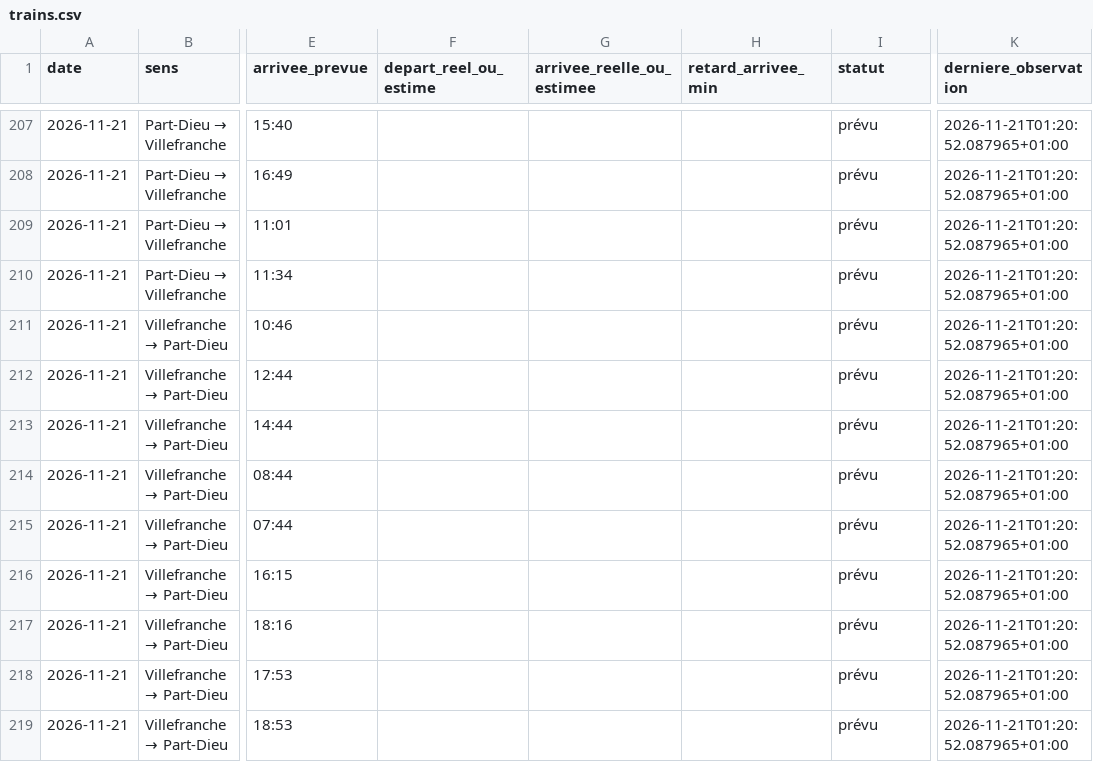
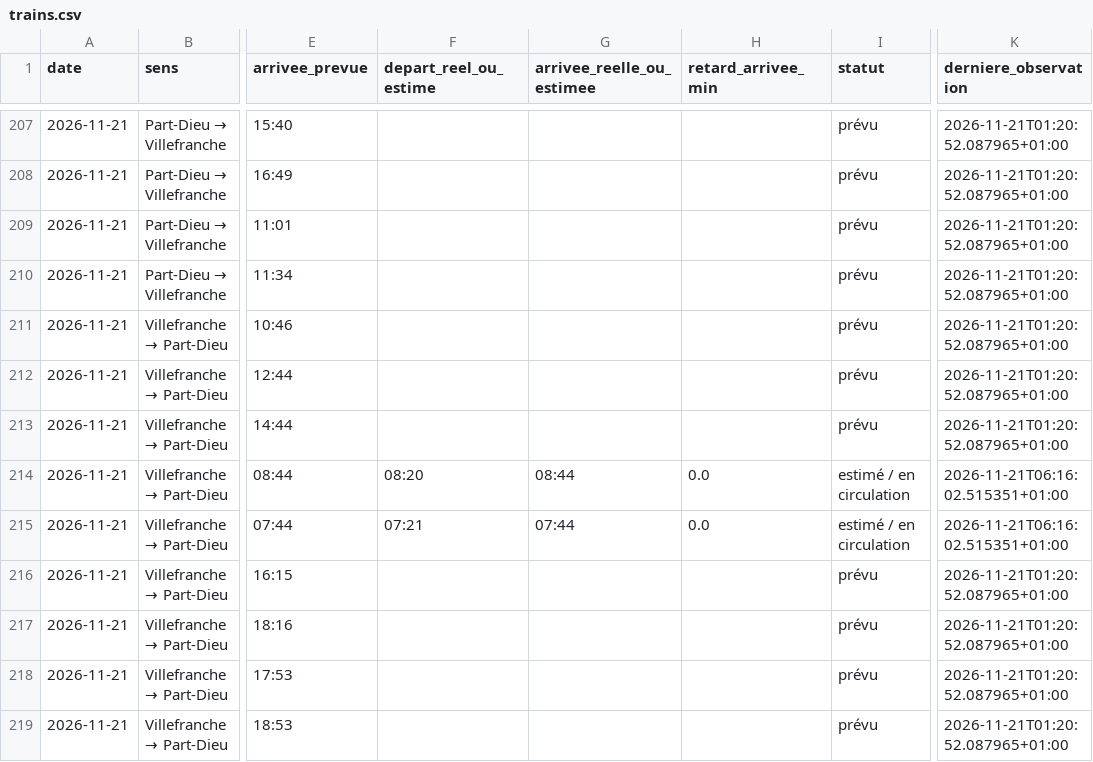
Before and after one commit to alexandretardy3-star/suivi-ter-villefranche-lyon, a CSV file: data/trains.csv, drawn as a sheet; only a part is shown, gaps mark what is left out; the diff names each change by its address in the sheet, - before the commit and + after, or states it on an @@ line.

Commit message:
Mise à jour TER

```diff
--- a/data/trains.csv
+++ b/data/trains.csv
-F214 (depart_reel_ou_estime): (empty)
+F214 (depart_reel_ou_estime): 08:20
-G214 (arrivee_reelle_ou_estimee): (empty)
+G214 (arrivee_reelle_ou_estimee): 08:44
-H214:H215 (retard_arrivee_min): (empty)
+H214:H215 (retard_arrivee_min): 0.0
-I214:I215 (statut): prévu
+I214:I215 (statut): estimé / en circulation
-K214:K215 (derniere_observation): 2026-11-21T01:20:52.087965+01:00
+K214:K215 (derniere_observation): 2026-11-21T06:16:02.515351+01:00
-F215 (depart_reel_ou_estime): (empty)
+F215 (depart_reel_ou_estime): 07:21
-G215 (arrivee_reelle_ou_estimee): (empty)
+G215 (arrivee_reelle_ou_estimee): 07:44
```
